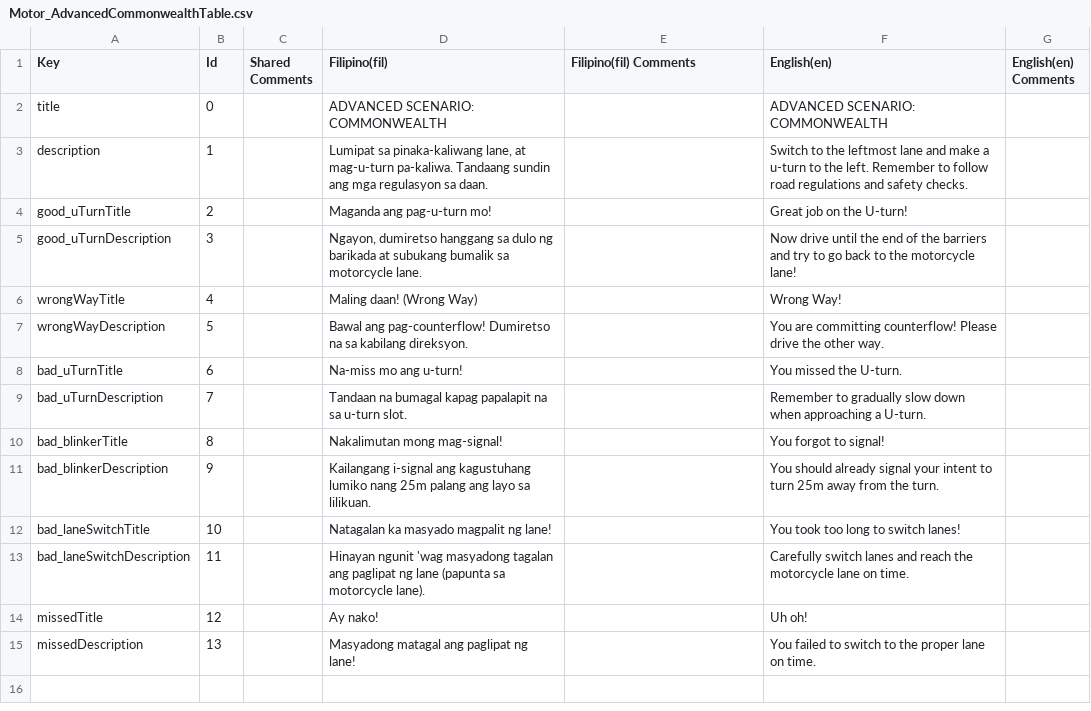
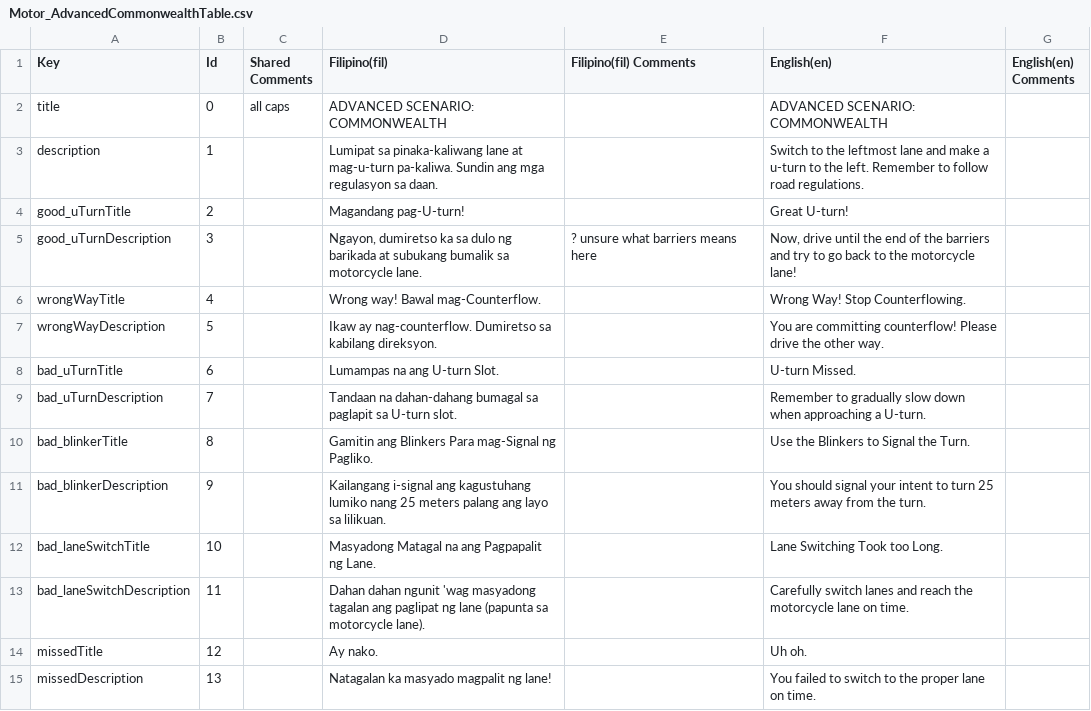
Before and after one commit to VDispo/Metrocycle-2.0, a CSV file: Assets/Localization/Translations (CSVs)/Motor_AdvancedCommonwealthTable.csv, drawn as a sheet.

```diff
--- a/Assets/Localization/Translations (CSVs)/Motor_AdvancedCommonwealthTable.csv
+++ b/Assets/Localization/Translations (CSVs)/Motor_AdvancedCommonwealthTable.csv
@@ -1,15 +1,15 @@
 Key,Id,Shared Comments,Filipino(fil),Filipino(fil) Comments,English(en),English(en) Comments
-title,0,,ADVANCED SCENARIO: COMMONWEALTH,,ADVANCED SCENARIO: COMMONWEALTH,
-description,1,,"Lumipat sa pinaka-kaliwang lane, at mag-u-turn pa-kaliwa. Tandaang sundin ang mga regulasyon sa daan.",,Switch to the leftmost lane and make a u-turn to the left. Remember to follow road regulations and safety checks.,
-good_uTurnTitle,2,,Maganda ang pag-u-turn mo!,,Great job on the U-turn!,
-good_uTurnDescription,3,,"Ngayon, dumiretso hanggang sa dulo ng barikada at subukang bumalik sa motorcycle lane.",,Now drive until the end of the barriers and try to go back to the motorcycle lane!,
-wrongWayTitle,4,,Maling daan! (Wrong Way),,Wrong Way! ,
-wrongWayDescription,5,,Bawal ang pag-counterflow! Dumiretso na sa kabilang direksyon.,,You are committing counterflow! Please drive the other way.,
-bad_uTurnTitle,6,,Na-miss mo ang u-turn!,,You missed the U-turn.,
-bad_uTurnDescription,7,,Tandaan na bumagal kapag papalapit na sa u-turn slot.,,Remember to gradually slow down when approaching a U-turn.,
-bad_blinkerTitle,8,,Nakalimutan mong mag-signal!,,You forgot to signal!,
-bad_blinkerDescription,9,,Kailangang i-signal ang kagustuhang lumiko nang 25m palang ang layo sa lilikuan.,,You should already signal your intent to turn 25m away from the turn.,
-bad_laneSwitchTitle,10,,Natagalan ka masyado magpalit ng lane!,,You took too long to switch lanes!,
-bad_laneSwitchDescription,11,,Hinayan ngunit 'wag masyadong tagalan ang paglipat ng lane (papunta sa motorcycle lane).,,Carefully switch lanes and reach the motorcycle lane on time.,
-missedTitle,12,,Ay nako!,,Uh oh!,
-missedDescription,13,,Masyadong matagal ang paglipat ng lane!,,You failed to switch to the proper lane on time.,
+title,0,all caps,ADVANCED SCENARIO: COMMONWEALTH,,ADVANCED SCENARIO: COMMONWEALTH,
+description,1,,Lumipat sa pinaka-kaliwang lane at mag-u-turn pa-kaliwa. Sundin ang mga regulasyon sa daan.,,Switch to the leftmost lane and make a u-turn to the left. Remember to follow road regulations.,
+good_uTurnTitle,2,,Magandang pag-U-turn!,,Great U-turn!,
+good_uTurnDescription,3,,"Ngayon, dumiretso ka sa dulo ng barikada at subukang bumalik sa motorcycle lane.",? unsure what barriers means here,"Now, drive until the end of the barriers and try to go back to the motorcycle lane!",
+wrongWayTitle,4,,Wrong way! Bawal mag-Counterflow.,,Wrong Way! Stop Counterflowing.,
+wrongWayDescription,5,,Ikaw ay nag-counterflow. Dumiretso sa kabilang direksyon.,,You are committing counterflow! Please drive the other way.,
+bad_uTurnTitle,6,,Lumampas na ang U-turn Slot.,,U-turn Missed.,
+bad_uTurnDescription,7,,Tandaan na dahan-dahang bumagal sa paglapit sa U-turn slot.,,Remember to gradually slow down when approaching a U-turn.,
+bad_blinkerTitle,8,,Gamitin ang Blinkers Para mag-Signal ng Pagliko.,,Use the Blinkers to Signal the Turn.,
+bad_blinkerDescription,9,,Kailangang i-signal ang kagustuhang lumiko nang 25 meters palang ang layo sa lilikuan.,,You should signal your intent to turn 25 meters away from the turn.,
+bad_laneSwitchTitle,10,,Masyadong Matagal na ang Pagpapalit ng Lane.,,Lane Switching Took too Long.,
+bad_laneSwitchDescription,11,,Dahan dahan ngunit 'wag masyadong tagalan ang paglipat ng lane (papunta sa motorcycle lane).,,Carefully switch lanes and reach the motorcycle lane on time.,
+missedTitle,12,,Ay nako.,,Uh oh.,
+missedDescription,13,,Natagalan ka masyado magpalit ng lane!,,You failed to switch to the proper lane on time.,
```
Also changed, not shown: 2 other files.
